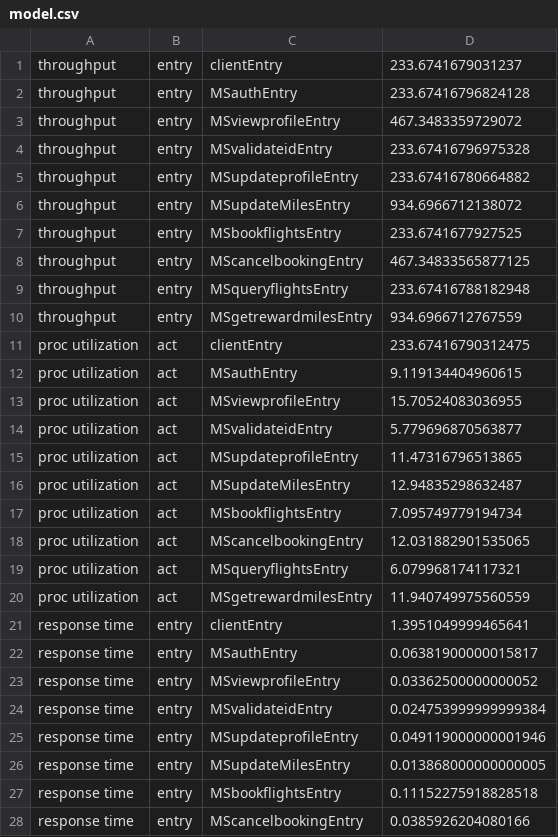
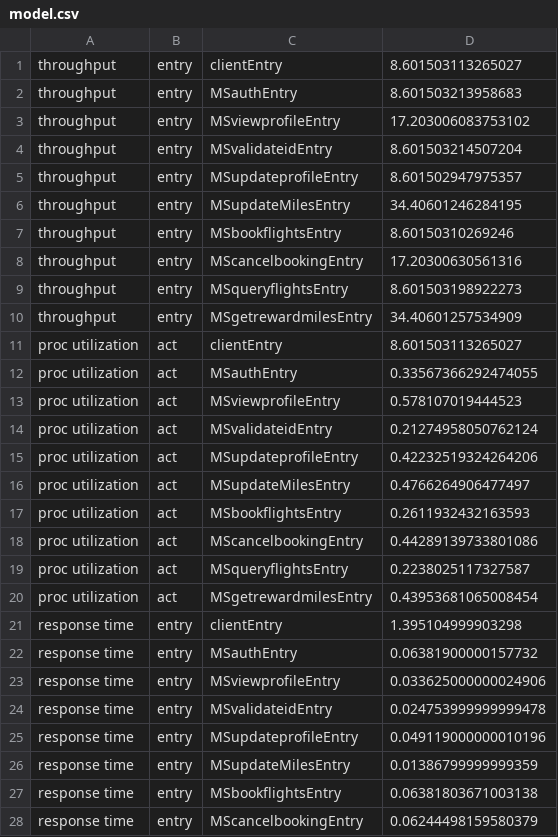
Before and after one commit to bistrulli/muOptK8s, a CSV file: models/model.csv, drawn as a sheet; only a part is shown; the diff covers the shown part only.

```diff
--- a/models/model.csv
+++ b/models/model.csv
@@ -1,28 +1,28 @@
-throughput,	entry,	clientEntry,	233.6741679031237
-throughput,	entry,	MSauthEntry,	233.67416796824128
-throughput,	entry,	MSviewprofileEntry,	467.3483359729072
-throughput,	entry,	MSvalidateidEntry,	233.67416796975328
-throughput,	entry,	MSupdateprofileEntry,	233.67416780664882
-throughput,	entry,	MSupdateMilesEntry,	934.6966712138072
-throughput,	entry,	MSbookflightsEntry,	233.6741677927525
-throughput,	entry,	MScancelbookingEntry,	467.34833565877125
-throughput,	entry,	MSqueryflightsEntry,	233.67416788182948
-throughput,	entry,	MSgetrewardmilesEntry,	934.6966712767559
-proc utilization,	act,	clientEntry,	233.67416790312475
-proc utilization,	act,	MSauthEntry,	9.119134404960615
-proc utilization,	act,	MSviewprofileEntry,	15.70524083036955
-proc utilization,	act,	MSvalidateidEntry,	5.779696870563877
-proc utilization,	act,	MSupdateprofileEntry,	11.47316796513865
-proc utilization,	act,	MSupdateMilesEntry,	12.94835298632487
-proc utilization,	act,	MSbookflightsEntry,	7.095749779194734
-proc utilization,	act,	MScancelbookingEntry,	12.031882901535065
-proc utilization,	act,	MSqueryflightsEntry,	6.079968174117321
-proc utilization,	act,	MSgetrewardmilesEntry,	11.940749975560559
-response time,	entry,	clientEntry,	1.3951049999465641
-response time,	entry,	MSauthEntry,	0.06381900000015817
-response time,	entry,	MSviewprofileEntry,	0.03362500000000052
-response time,	entry,	MSvalidateidEntry,	0.024753999999999384
-response time,	entry,	MSupdateprofileEntry,	0.049119000000001946
-response time,	entry,	MSupdateMilesEntry,	0.013868000000000005
-response time,	entry,	MSbookflightsEntry,	0.11152275918828518
-response time,	entry,	MScancelbookingEntry,	0.0385926204080166
+throughput,	entry,	clientEntry,	8.601503113265027
+throughput,	entry,	MSauthEntry,	8.601503213958683
+throughput,	entry,	MSviewprofileEntry,	17.203006083753102
+throughput,	entry,	MSvalidateidEntry,	8.601503214507204
+throughput,	entry,	MSupdateprofileEntry,	8.601502947975357
+throughput,	entry,	MSupdateMilesEntry,	34.40601246284195
+throughput,	entry,	MSbookflightsEntry,	8.60150310269246
+throughput,	entry,	MScancelbookingEntry,	17.20300630561316
+throughput,	entry,	MSqueryflightsEntry,	8.601503198922273
+throughput,	entry,	MSgetrewardmilesEntry,	34.40601257534909
+proc utilization,	act,	clientEntry,	8.601503113265027
+proc utilization,	act,	MSauthEntry,	0.33567366292474055
+proc utilization,	act,	MSviewprofileEntry,	0.578107019444523
+proc utilization,	act,	MSvalidateidEntry,	0.21274958050762124
+proc utilization,	act,	MSupdateprofileEntry,	0.42232519324264206
+proc utilization,	act,	MSupdateMilesEntry,	0.4766264906477497
+proc utilization,	act,	MSbookflightsEntry,	0.2611932432163593
+proc utilization,	act,	MScancelbookingEntry,	0.44289139733801086
+proc utilization,	act,	MSqueryflightsEntry,	0.2238025117327587
+proc utilization,	act,	MSgetrewardmilesEntry,	0.43953681065008454
+response time,	entry,	clientEntry,	1.395104999903298
+response time,	entry,	MSauthEntry,	0.06381900000157732
+response time,	entry,	MSviewprofileEntry,	0.033625000000024906
+response time,	entry,	MSvalidateidEntry,	0.024753999999999478
+response time,	entry,	MSupdateprofileEntry,	0.049119000000010196
+response time,	entry,	MSupdateMilesEntry,	0.01386799999999359
+response time,	entry,	MSbookflightsEntry,	0.06381803671003138
+response time,	entry,	MScancelbookingEntry,	0.06244498159580379
```
Also changed, not shown: 2 edited cells elsewhere in this file, 7 other files.
